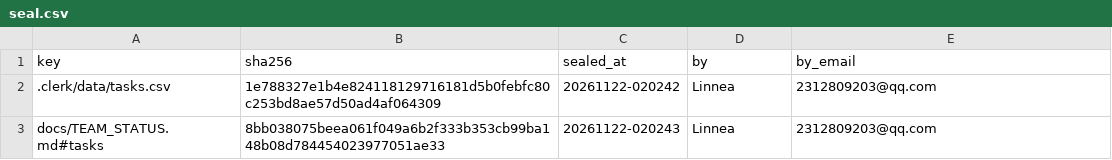
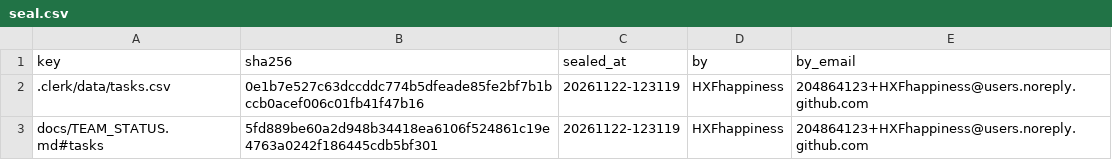
Before and after one commit to IweirdoI/OmniAble, a CSV file: .clerk/seal/seal.csv, drawn as a sheet.

```diff
--- a/.clerk/seal/seal.csv
+++ b/.clerk/seal/seal.csv
@@ -1,3 +1,3 @@
 key,sha256,sealed_at,by,by_email
-.clerk/data/tasks.csv,1e788327e1b4e824118129716181d5b0febfc80c253bd8ae57d50ad4af064309,20261122-020242,Linnea,2312809203@qq.com
-docs/TEAM_STATUS.md#tasks,8bb038075beea061f049a6b2f333b353cb99ba148b08d784454023977051ae33,20261122-020243,Linnea,2312809203@qq.com
+.clerk/data/tasks.csv,0e1b7e527c63dccddc774b5dfeade85fe2bf7b1bccb0acef006c01fb41f47b16,20261122-123119,HXFhappiness,204864123+HXFhappiness@users.noreply.github.com
+docs/TEAM_STATUS.md#tasks,5fd889be60a2d948b34418ea6106f524861c19e4763a0242f186445cdb5bf301,20261122-123119,HXFhappiness,204864123+HXFhappiness@users.noreply.github.com
```
Also changed, not shown: .clerk/data/tasks.csv, 3 other files.
